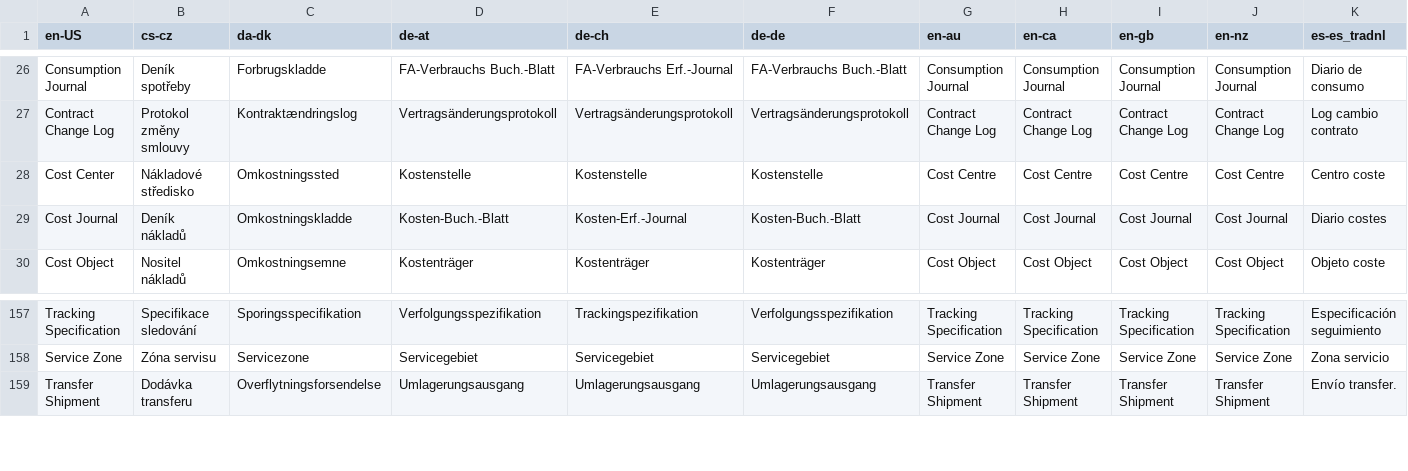
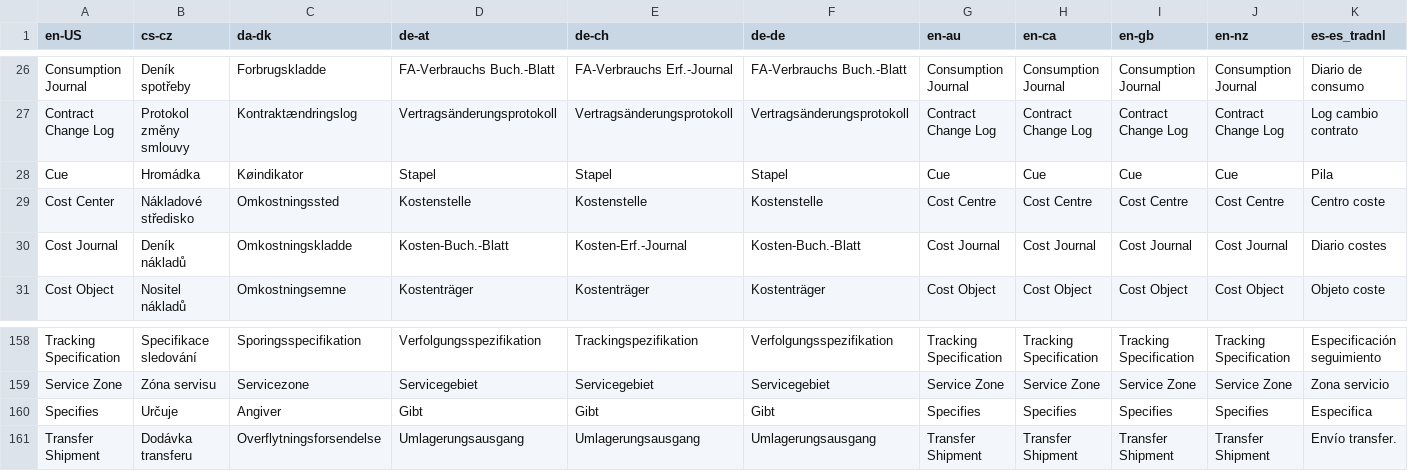
Before and after one commit to jwikman/nab-al-tools, a TSV file: extension/src/mcp/glossary.tsv, drawn as a sheet; only a part is shown, gaps mark what is left out; rows hold the shown columns only; the diff names each change by its address in the sheet, - before the commit and + after, or states it on an @@ line.

Commit message:
feat: Add 'Cue' and 'Specifies' entries to glossary.tsv

```diff
--- a/extension/src/mcp/glossary.tsv
+++ b/extension/src/mcp/glossary.tsv
+row 28: Cue | Hromádka | Køindikator | Stapel | Stapel | Stapel | Cue | Cue | Cue | Cue | Pila
+row 160: Specifies | Určuje | Angiver | Gibt | Gibt | Gibt | Specifies | Specifies | Specifies | Specifies | Especifica
```
